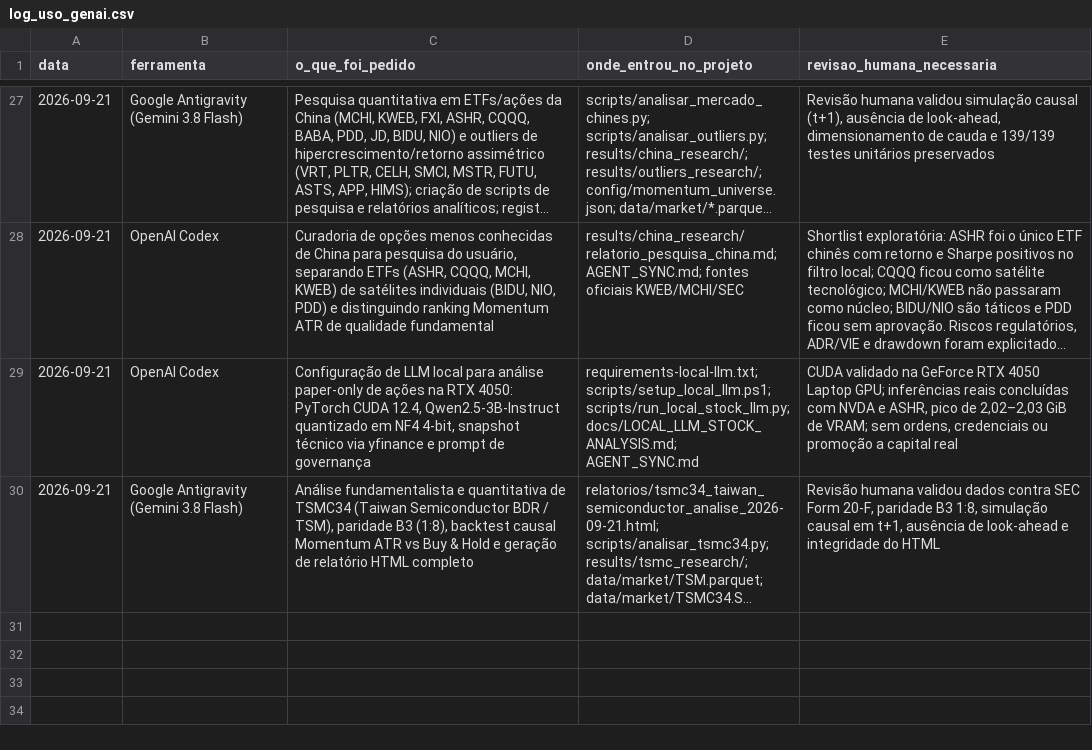
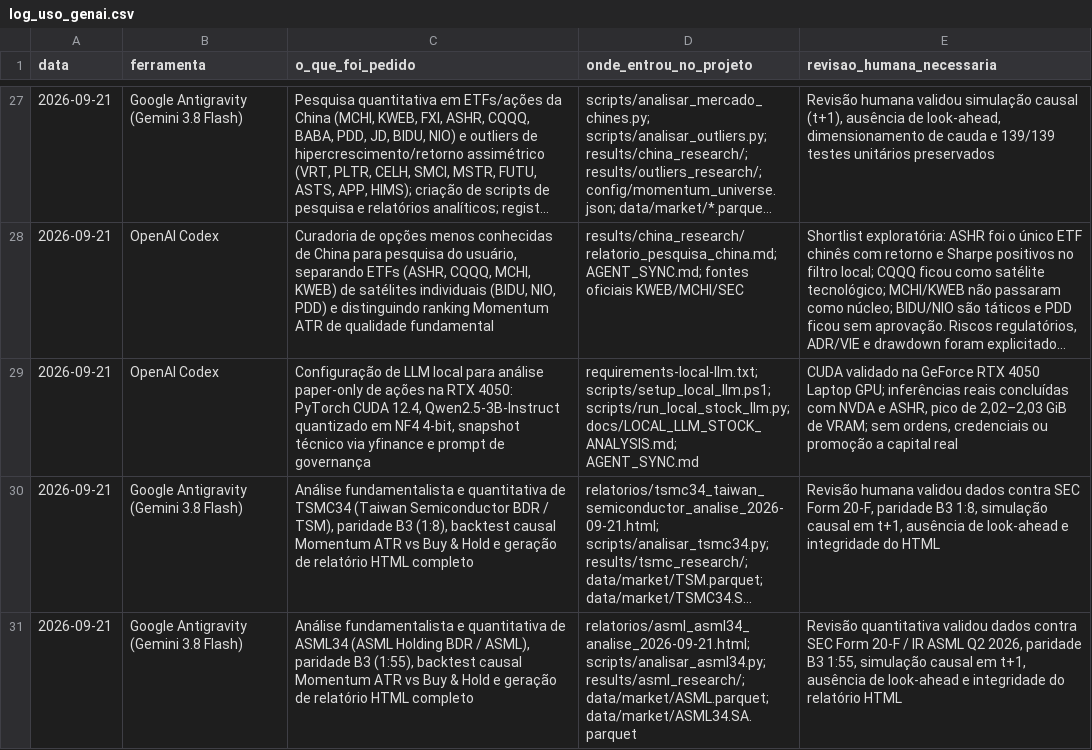
Before and after one commit to arthur1535/iitauquant, a CSV file: log_uso_genai.csv, drawn as a sheet; only a part is shown, gaps mark what is left out; long unchanged cells end in …; the diff names each change by its address in the sheet, - before the commit and + after, or states it on an @@ line.

Commit message:
Adiciona analise institucional e quantitativa ASML34 ASML Holding

```diff
--- a/log_uso_genai.csv
+++ b/log_uso_genai.csv
+row 31: 2026-09-21 | Google Antigravity (Gemini 3.8 Flash) | Análise fundamentalista e quantitativa de ASML34 (ASML Holding BDR / ASML), paridade B3 (1:55), backtest causal Momentum ATR vs Buy & Hold e geração de relatório HTML completo | relatorios/asml_asml34_analise_2026-09-21.html; scripts/analisar_asml34.py; results/asml_research/; data/market/ASML.parquet; data/market/ASML34.SA.parquet | Revisão quantitativa validou dados contra SEC Form 20-F / IR ASML Q2 2026, paridade B3 1:55, simulação causal em t+1, ausência de look-ahead e integridade do relatório HTML
```
Also changed, not shown: 3 other files.
